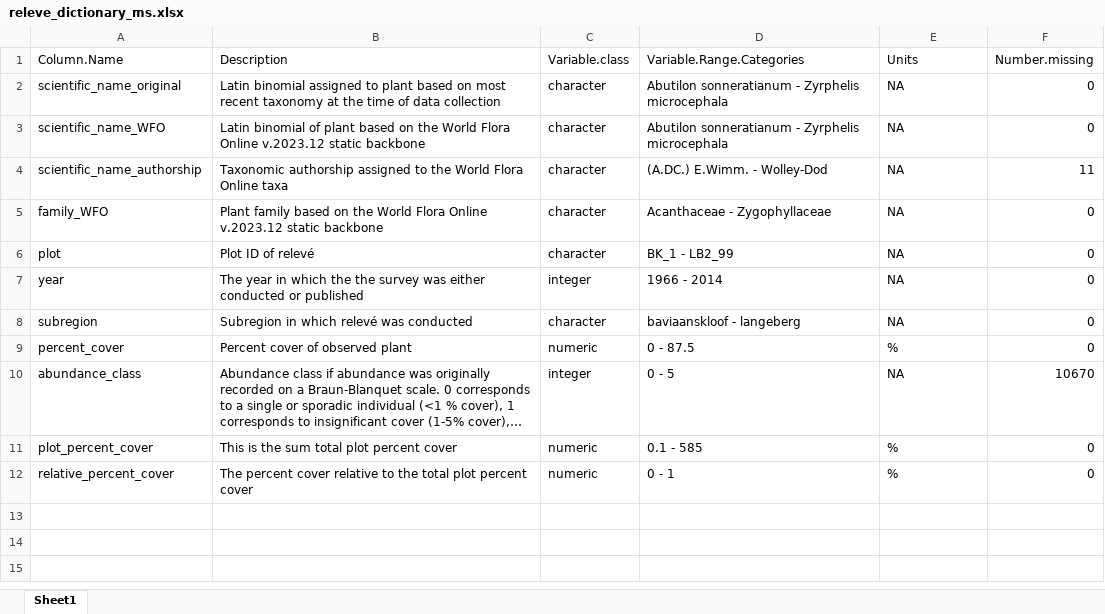
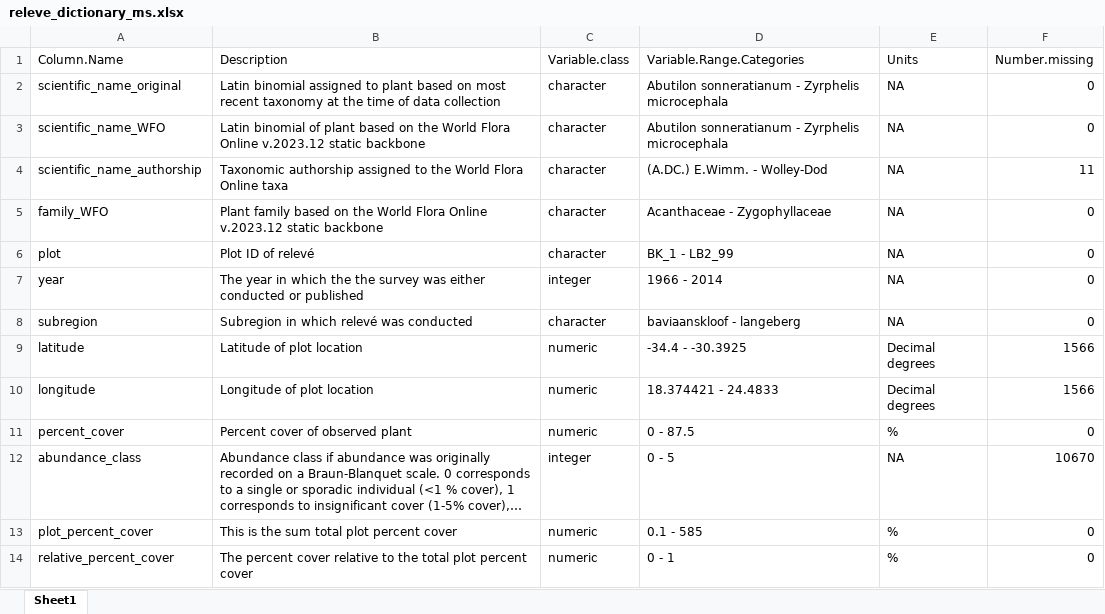
Before and after one commit to henryf6/GCFR_Traits, an Excel workbook: Data_Workflow_3_Final_Polishing/Data_dictionaries/releve_dictionary_ms.xlsx, sheet Sheet1, drawn as a sheet; long unchanged cells end in …; values as stored, in another font and other column widths than the file's, no borders; the diff names each change by its address in the sheet, - before the commit and + after, or states it on an @@ line.

Commit message:
minor updates for releve

```diff
--- a/Data_Workflow_3_Final_Polishing/Data_dictionaries/releve_dictionary_ms.xlsx (sheet Sheet1)
+++ b/Data_Workflow_3_Final_Polishing/Data_dictionaries/releve_dictionary_ms.xlsx (sheet Sheet1)
+row 9: latitude | Latitude of plot location | numeric | -34.4 - -30.3925 | Decimal degrees | 1566
+row 10: longitude | Longitude of plot location | numeric | 18.374421 - 24.4833 | Decimal degrees | 1566
```
Also changed, not shown: 5 other files.
